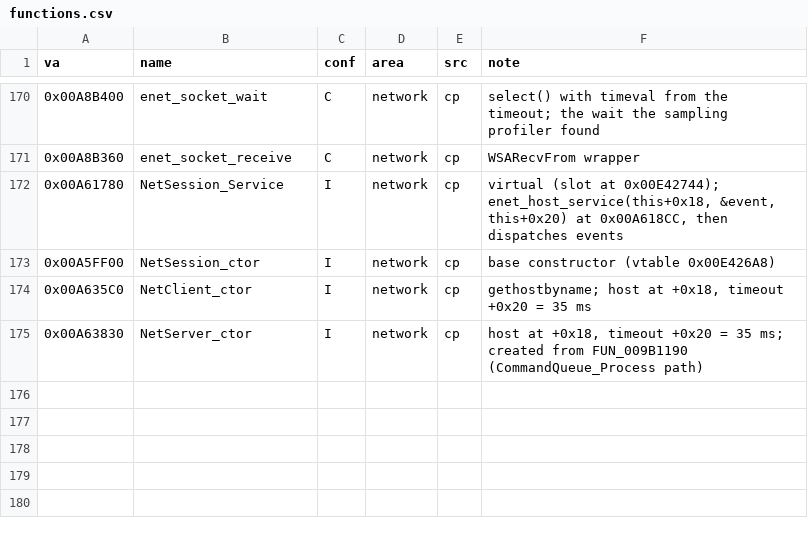
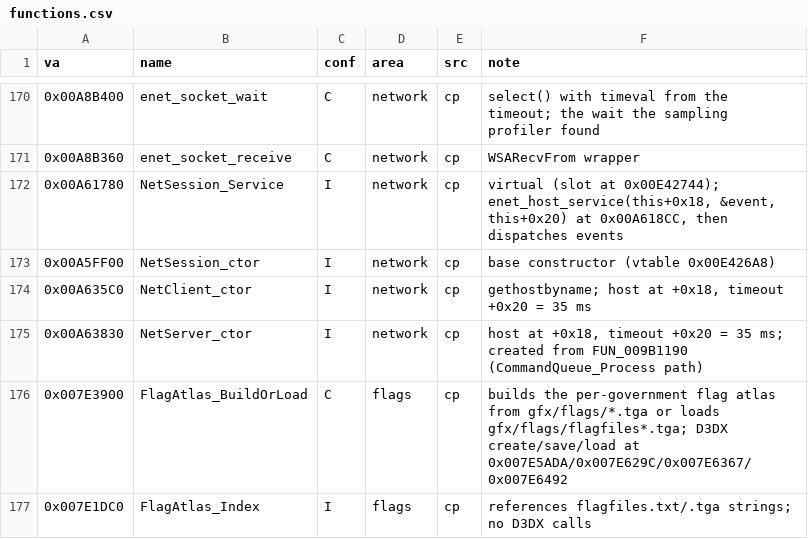
Before and after one commit to The-Grand-Combination/The-Grand-Loader, a CSV file: re/symbols/functions.csv, drawn as a sheet; only a part is shown, gaps mark what is left out.

```diff
--- a/re/symbols/functions.csv
+++ b/re/symbols/functions.csv
@@ -175 +175,3 @@ va,name,conf,area,src,note
 0x00A63830,NetServer_ctor,I,network,cp,"host at +0x18, timeout +0x20 = 35 ms; created from FUN_009B1190 (CommandQueue_Process path)"
+0x007E3900,FlagAtlas_BuildOrLoad,C,flags,cp,"builds the per-government flag atlas from gfx/flags/*.tga or loads gfx/flags/flagfiles*.tga; D3DX create/save/load at 0x007E5ADA/0x007E629C/0x007E6367/0x007E6492"
+0x007E1DC0,FlagAtlas_Index,I,flags,cp,"references flagfiles.txt/.tga strings; no D3DX calls"
```
Also changed, not shown: re/symbols/patch_sites.csv, 16 other files.
